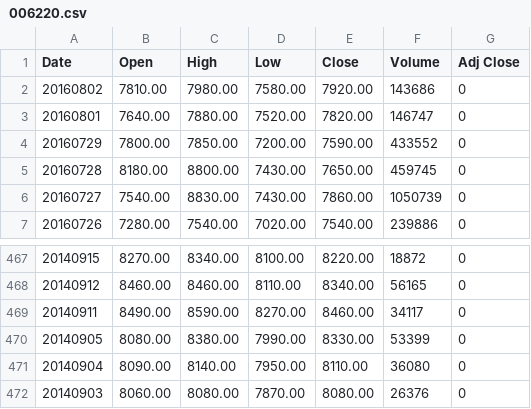
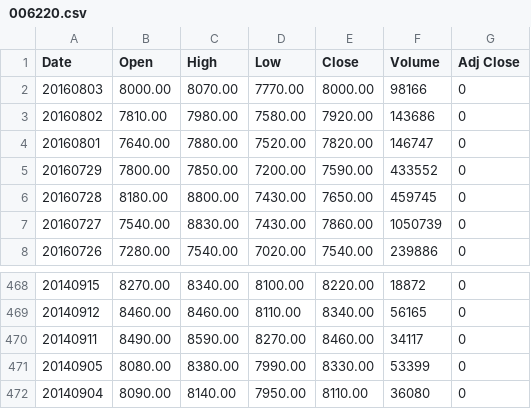
Before and after one commit to leechoongyon/SystemTrading, a CSV file: SimpleTrading/stock_data/006220.csv, drawn as a sheet; only a part is shown, gaps mark what is left out.

```diff
--- a/SimpleTrading/stock_data/006220.csv
+++ b/SimpleTrading/stock_data/006220.csv
@@ -1,2 +1,3 @@
 Date,Open,High,Low,Close,Volume,Adj Close
+20160803,8000.00,8070.00,7770.00,8000.00,98166,0
 20160802,7810.00,7980.00,7580.00,7920.00,143686,0
@@ -471,2 +472 @@ Date,Open,High,Low,Close,Volume,Adj Close
 20140904,8090.00,8140.00,7950.00,8110.00,36080,0
-20140903,8060.00,8080.00,7870.00,8080.00,26376,0
```
Also changed, not shown: 10 other files.
